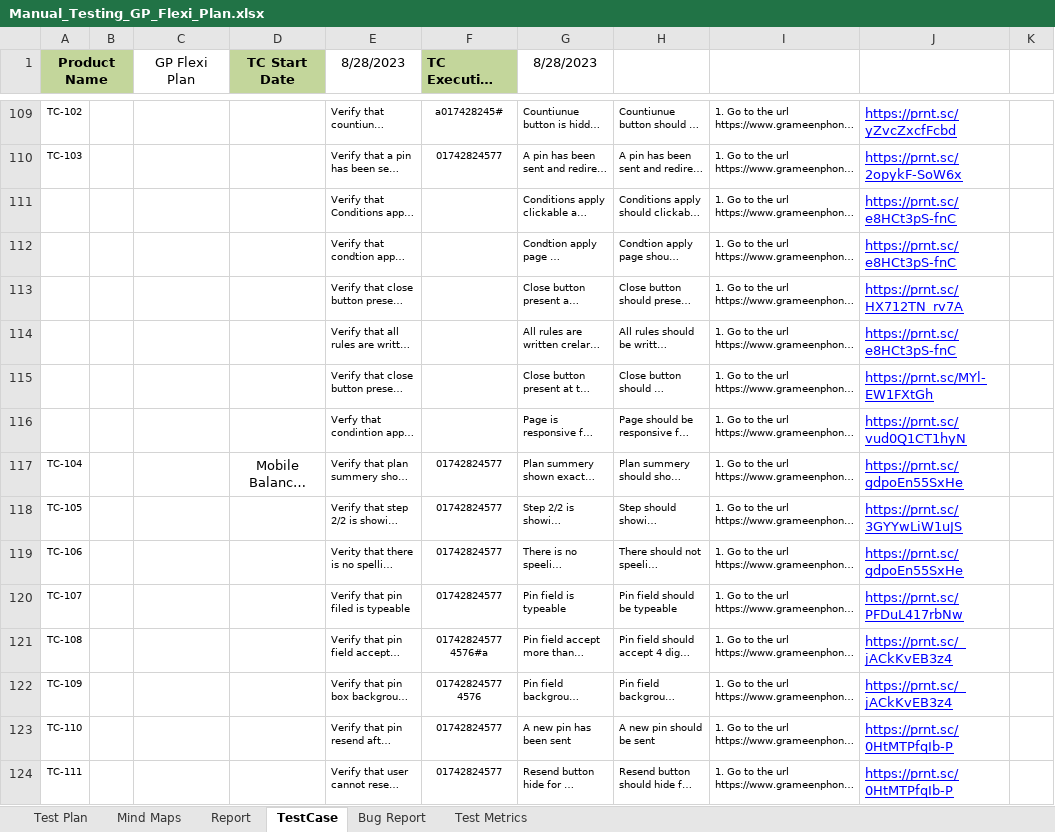
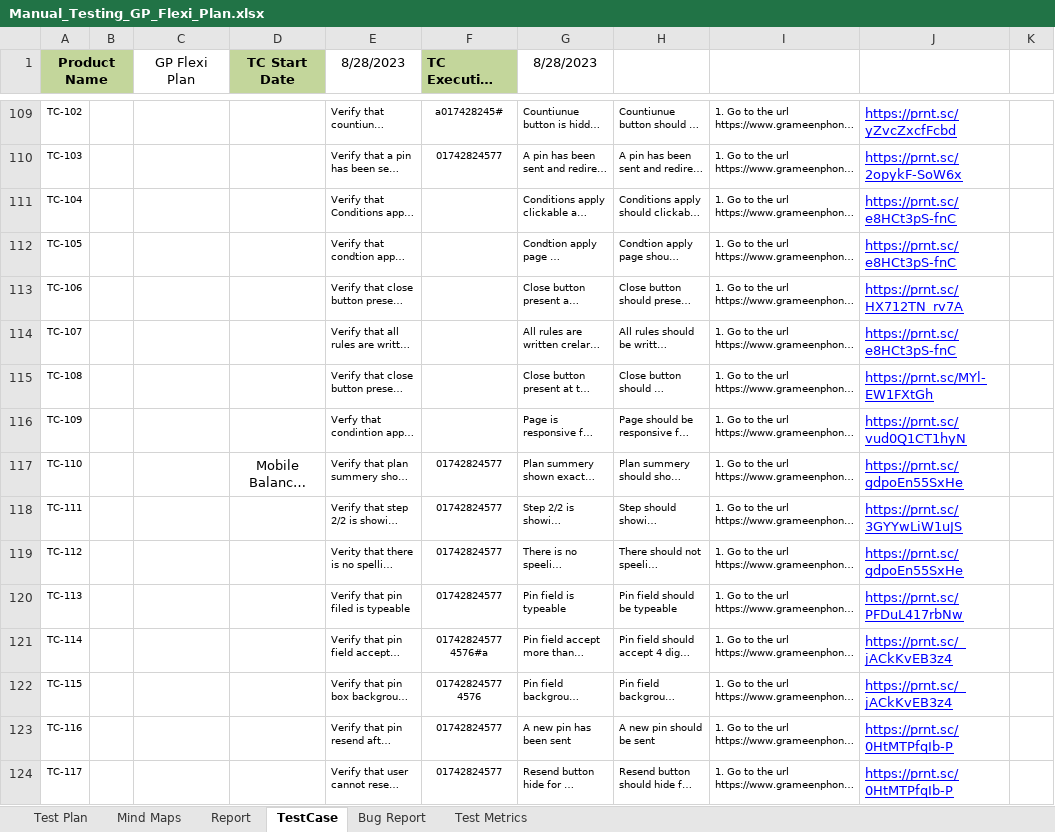
Before and after one commit to Ajij-khaan/Manual_Testing_GP_Flexi_Plan, an Excel workbook: Manual_Testing_GP_Flexi_Plan.xlsx, sheet TestCase, drawn as a sheet; only a part is shown, gaps mark what is left out; long unchanged cells end in …; values as stored, in another font and other column widths than the file's, no borders; conditional formats not drawn; the diff covers the shown part only; the diff names each change by its address in the sheet, - before the commit and + after, or states it on an @@ line.

Commit message:
test case for payment selection page

```diff
--- a/Manual_Testing_GP_Flexi_Plan.xlsx (sheet TestCase)
+++ b/Manual_Testing_GP_Flexi_Plan.xlsx (sheet TestCase)
-A111 (Product Name): (empty)
+A111 (Product Name): TC-104
-A112 (Product Name): (empty)
+A112 (Product Name): TC-105
-A113 (Product Name): (empty)
+A113 (Product Name): TC-106
-A114 (Product Name): (empty)
+A114 (Product Name): TC-107
-A115 (Product Name): (empty)
+A115 (Product Name): TC-108
-A116 (Product Name): (empty)
+A116 (Product Name): TC-109
-A117 (Product Name): TC-104
+A117 (Product Name): TC-110
-A118 (Product Name): TC-105
+A118 (Product Name): TC-111
-A119 (Product Name): TC-106
+A119 (Product Name): TC-112
-A120 (Product Name): TC-107
+A120 (Product Name): TC-113
-A121 (Product Name): TC-108
+A121 (Product Name): TC-114
-A122 (Product Name): TC-109
+A122 (Product Name): TC-115
-A123 (Product Name): TC-110
+A123 (Product Name): TC-116
-A124 (Product Name): TC-111
+A124 (Product Name): TC-117
```
Also changed, not shown: 16 added rows, 11 removed rows and 152 edited cells elsewhere in this sheet, sheet Report, formulas that keep their value, charts or pictures.
